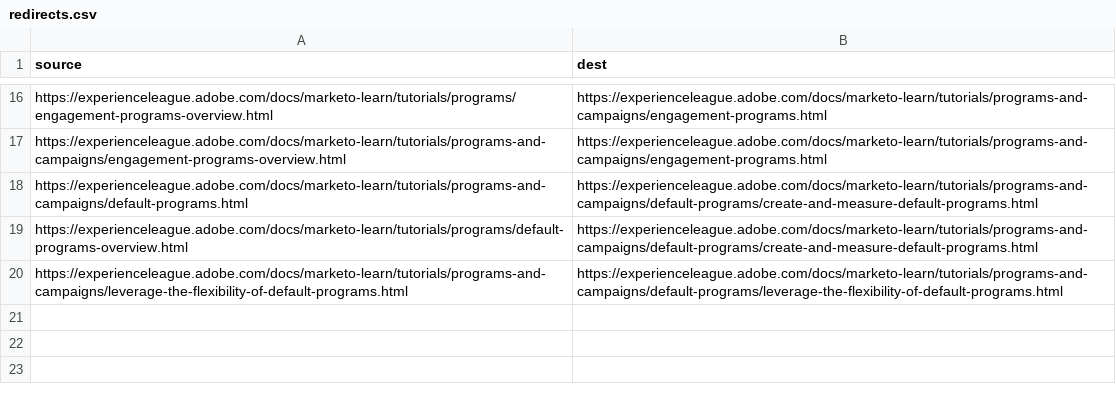
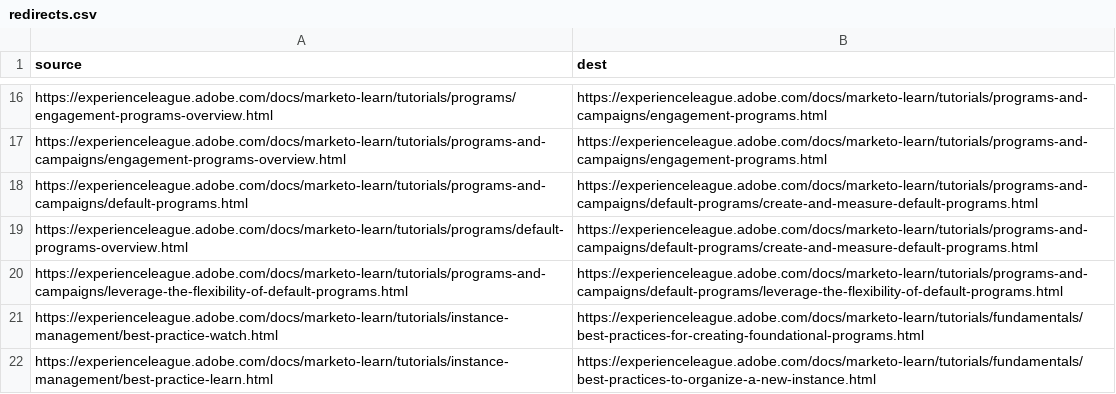
Before and after one commit to AdobeDocs/marketo-learn.it-IT, a CSV file: redirects.csv, drawn as a sheet; only a part is shown, gaps mark what is left out.

Commit message:
Sync non localizable files for core commit 9a040601c95830600bd0d442519e44bfb209c3e0

```diff
--- a/redirects.csv
+++ b/redirects.csv
@@ -20 +20,3 @@ https://experienceleague.adobe.com/docs/marketo-learn/tutorials/programs/default
 https://experienceleague.adobe.com/docs/marketo-learn/tutorials/programs-and-campaigns/leverage-the-flexibility-of-default-programs.html,https://experienceleague.adobe.com/docs/marketo-learn/tutorials/programs-and-campaigns/default-programs/leverage-the-flexibility-of-default-programs.html
+https://experienceleague.adobe.com/docs/marketo-learn/tutorials/instance-management/best-practice-watch.html,https://experienceleague.adobe.com/docs/marketo-learn/tutorials/fundamentals/best-practices-for-creating-foundational-programs.html
+https://experienceleague.adobe.com/docs/marketo-learn/tutorials/instance-management/best-practice-learn.html,https://experienceleague.adobe.com/docs/marketo-learn/tutorials/fundamentals/best-practices-to-organize-a-new-instance.html
```
